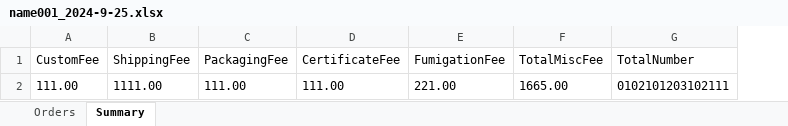
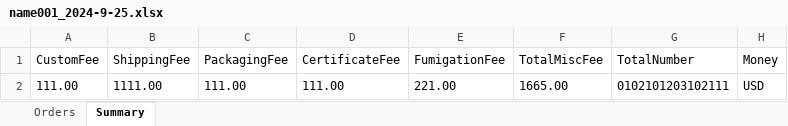
Before and after one commit to Y-small-space/FlowerShopWeb, an Excel workbook: DateBase/orders/name001_2024-9-25.xlsx, sheet Summary, drawn as a sheet; values as stored, in another font and other column widths than the file's, no borders; the diff names each change by its address in the sheet, - before the commit and + after, or states it on an @@ line.

Commit message:
Update DateBase/orders/name001_2024-9-25.xlsx

```diff
--- a/DateBase/orders/name001_2024-9-25.xlsx (sheet Summary)
+++ b/DateBase/orders/name001_2024-9-25.xlsx (sheet Summary)
+column H (Money), row 2: USD
```
